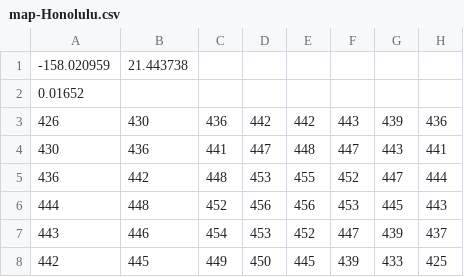
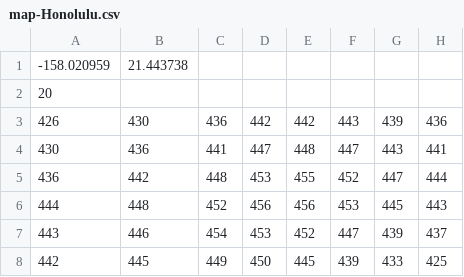
Before and after one commit to arikregev/Java-PTM2-MileStone5, a CSV file: resources/map-Honolulu.csv, drawn as a sheet; only a part is shown; the diff names each change by its address in the sheet, - before the commit and + after, or states it on an @@ line.

```diff
--- a/resources/map-Honolulu.csv
+++ b/resources/map-Honolulu.csv
-A2: 0.01652
+A2: 20
```
Also changed, not shown: resources/map.csv, 19 other files.
